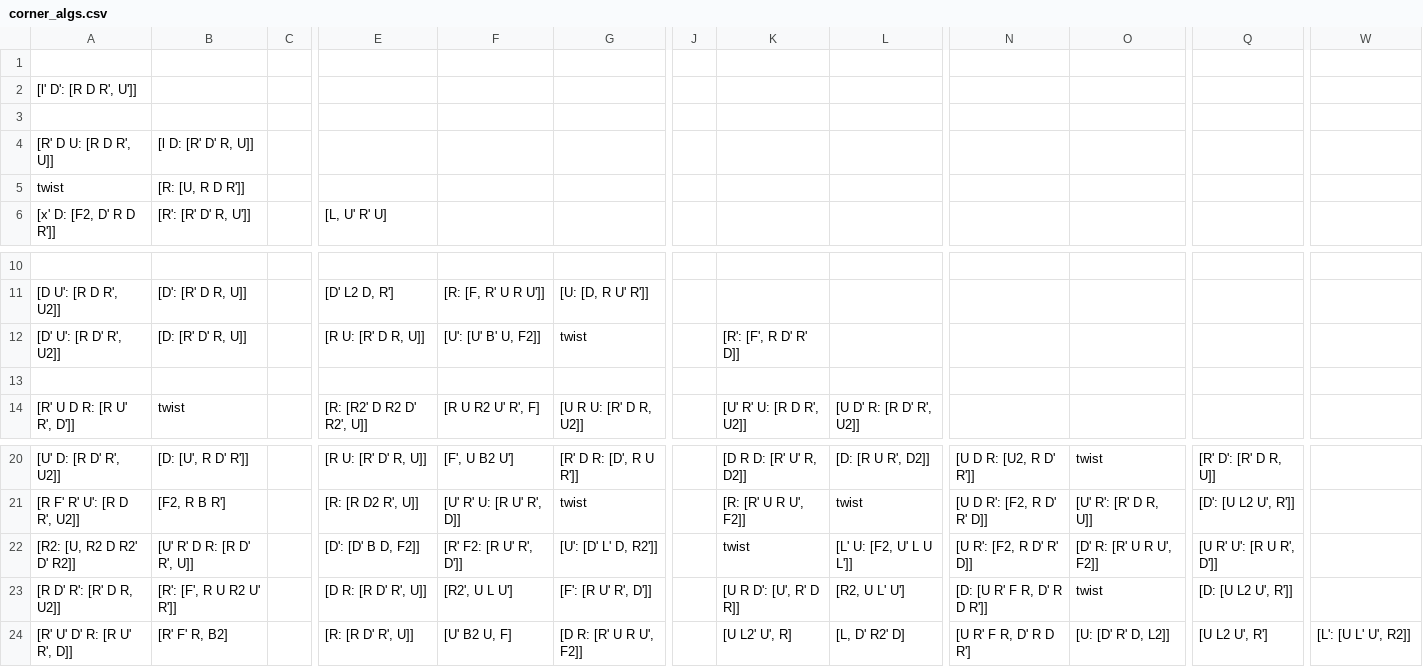
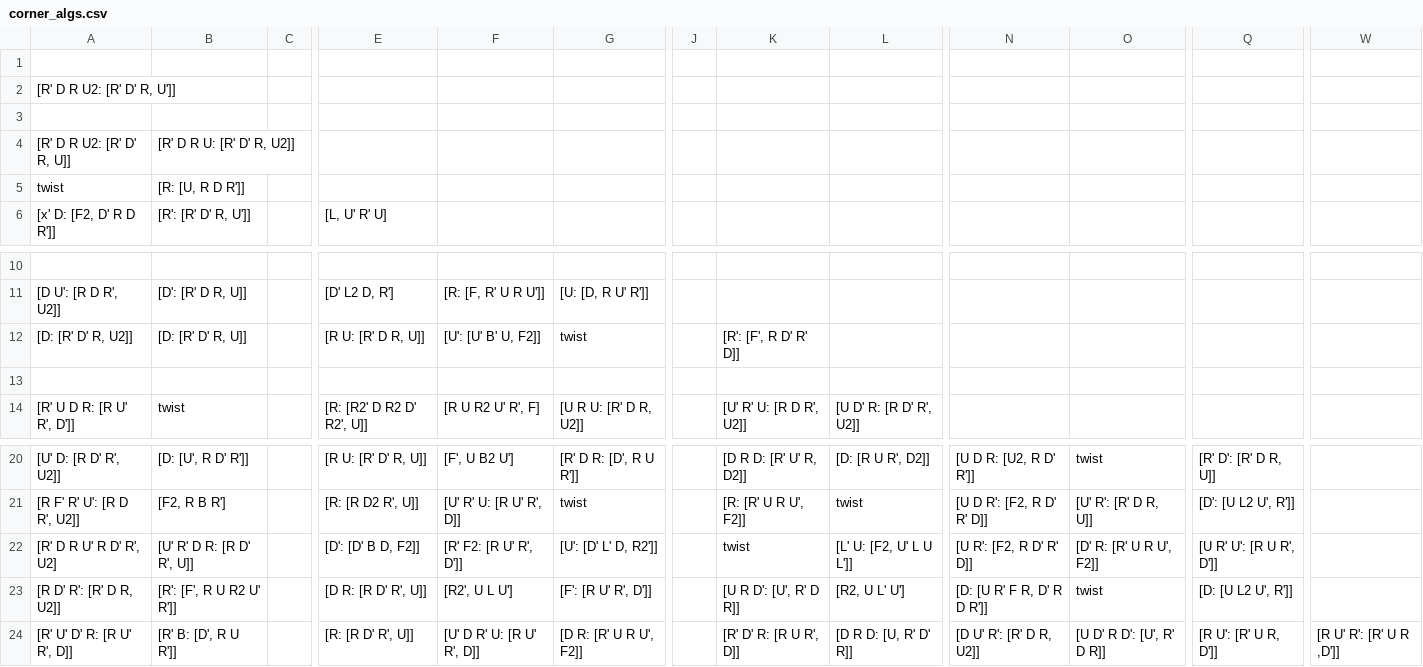
Before and after one commit to JBoulic/JBoulic.github.io, a CSV file: cube/data/corner_algs.csv, drawn as a sheet; only a part is shown, gaps mark what is left out; the diff names each change by its address in the sheet, - before the commit and + after, or states it on an @@ line.

```diff
--- a/cube/data/corner_algs.csv
+++ b/cube/data/corner_algs.csv
-A2: [l' D': [R D R', U']]
+A2: [R' D R U2: [R' D' R, U']]
-A4: [R' D U: [R D R', U]]
+A4: [R' D R U2: [R' D' R, U]]
-B4: [l D: [R' D' R, U]]
+B4: [R' D R U: [R' D' R, U2]]
-A12: [D' U': [R D' R', U2]]
+A12: [D: [R' D' R, U2]]
-A22: [R2: [U, R2 D R2' D' R2]]
+A22: [R' D R U' R D' R', U2]
-B24: [R' F' R, B2]
+B24: [R' B: [D', R U R']]
-F24: [U' B2 U, F]
+F24: [U' D R' U: [R U' R', D]]
-K24: [U L2' U', R]
+K24: [R' D' R: [R U R', D]]
-L24: [L, D' R2' D]
+L24: [D R D: [U, R' D' R]]
-N24: [U R' F R, D' R D R']
+N24: [D U' R': [R' D R, U2]]
-O24: [U: [D' R' D, L2]]
+O24: [U D' R D': [U', R' D R]]
-Q24: [U L2 U', R']
+Q24: [R U': [R' U R, D']]
-W24: [L': [U L' U', R2]]
+W24: [R U' R': [R' U R ,D']]
```
Also changed, not shown: cube/data/edge_algs.csv, 1 other file.
